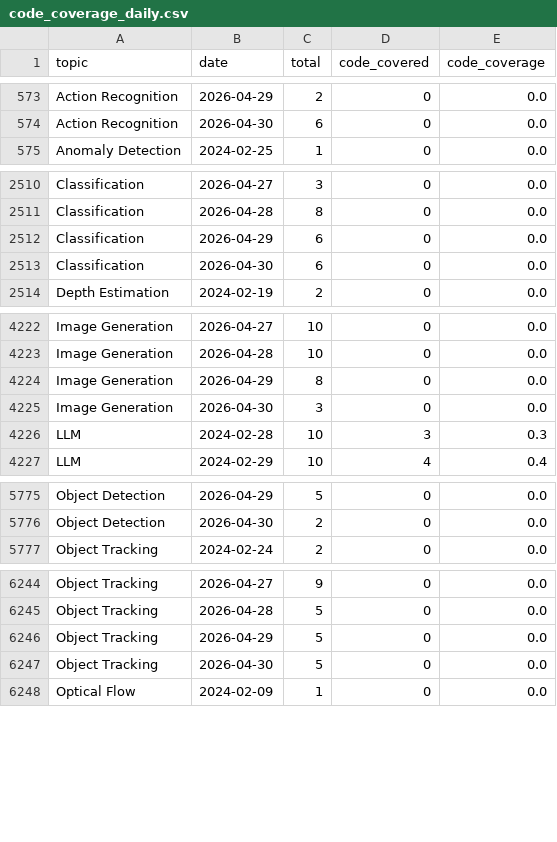
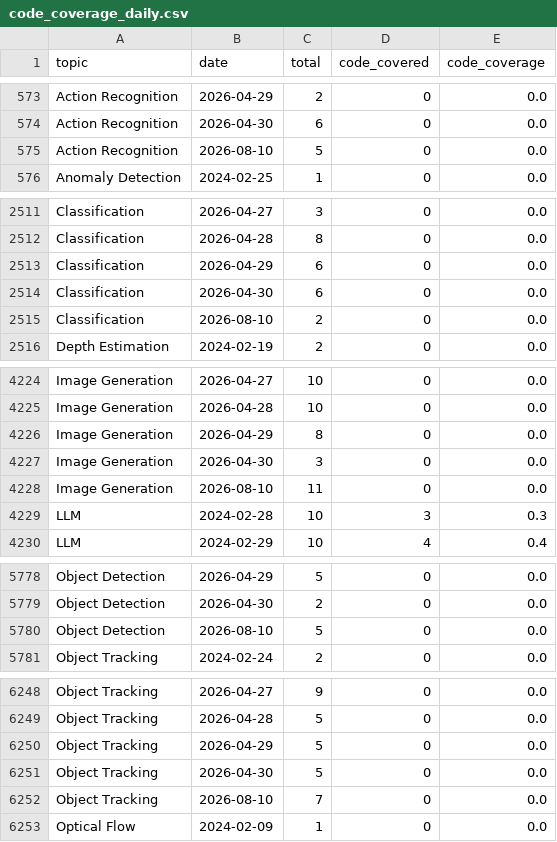
Before and after one commit to a541203686/paper-list, a CSV file: docs/analytics/data/code_coverage_daily.csv, drawn as a sheet; only a part is shown, gaps mark what is left out; the diff covers the shown part only; the diff names each change by its address in the sheet, - before the commit and + after, or states it on an @@ line.

```diff
--- a/docs/analytics/data/code_coverage_daily.csv
+++ b/docs/analytics/data/code_coverage_daily.csv
+row 575: Action Recognition | 2026-08-10 | 5 | 0 | 0.0
+row 2515: Classification | 2026-08-10 | 2 | 0 | 0.0
+row 4228: Image Generation | 2026-08-10 | 11 | 0 | 0.0
+row 5780: Object Detection | 2026-08-10 | 5 | 0 | 0.0
+row 6252: Object Tracking | 2026-08-10 | 7 | 0 | 0.0
```
Also changed, not shown: 5 added rows elsewhere in this file, docs/analytics/data/code_coverage_monthly.csv, docs/analytics/data/daily_counts.csv, 51 other files.
